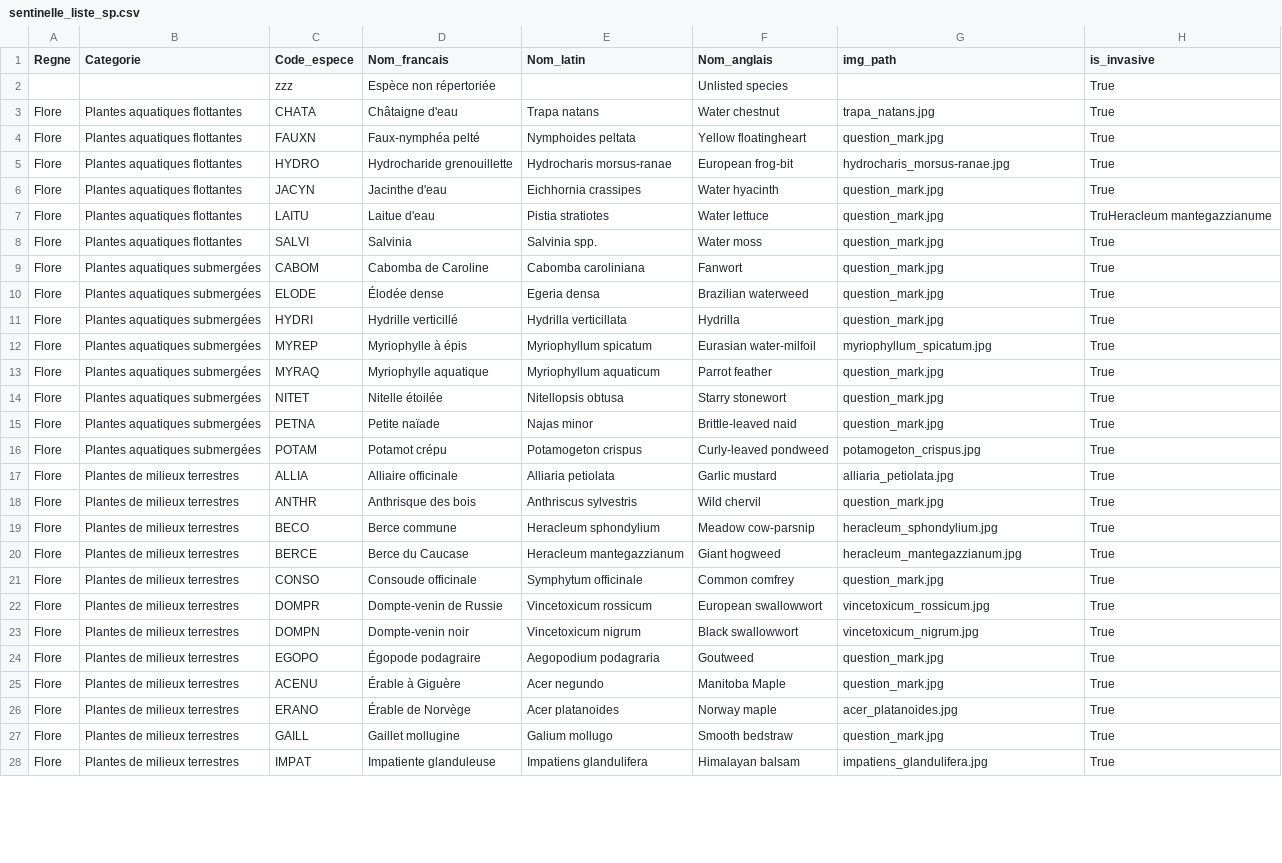
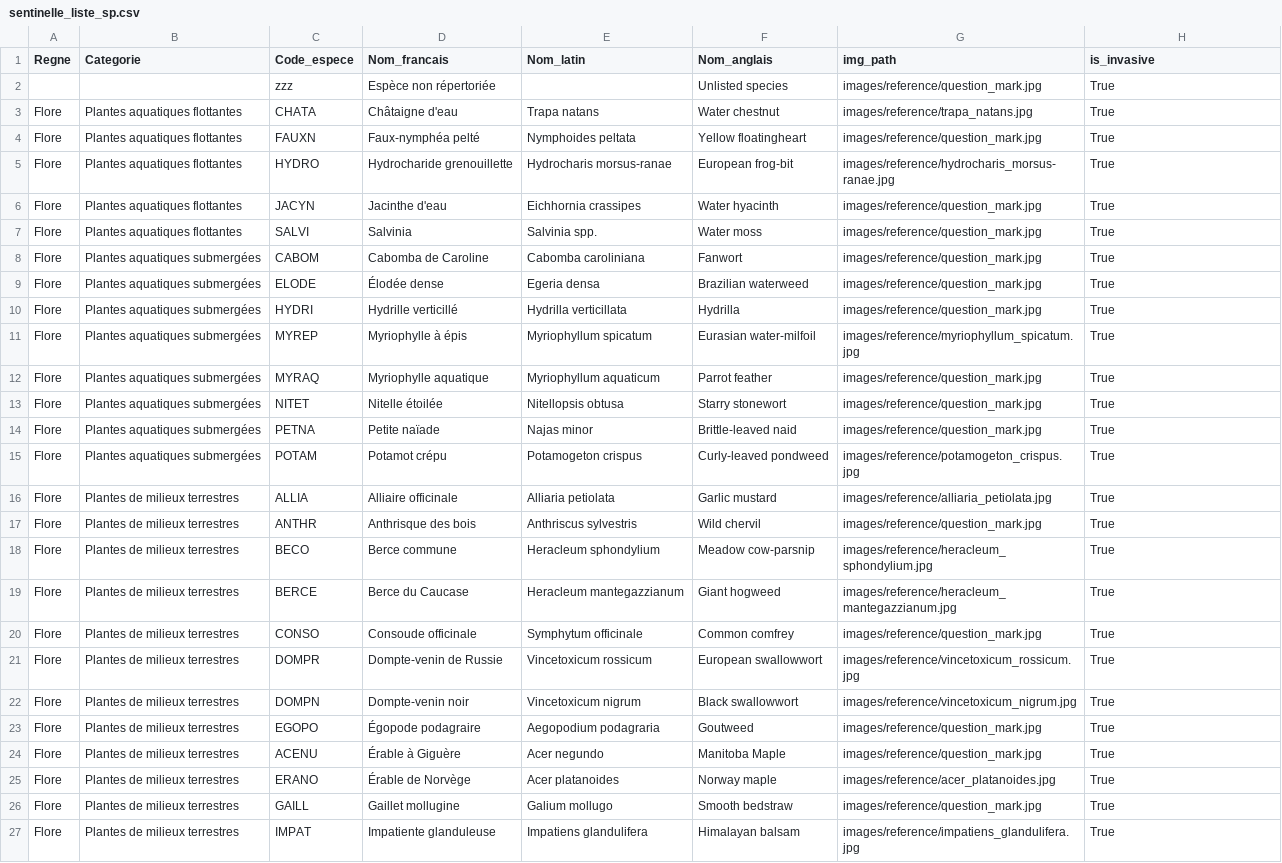
Before and after one commit to william1509/hackqc-svc, a CSV file: sentinelle_liste_sp.csv, drawn as a sheet; only a part is shown; removed rows and columns are numbered as before the commit, all else as after; the diff covers the shown part only; the diff names each change by its address in the sheet, - before the commit and + after, or states it on an @@ line.

```diff
--- a/sentinelle_liste_sp.csv
+++ b/sentinelle_liste_sp.csv
-G2 (img_path): (empty)
+G2 (img_path): images/reference/question_mark.jpg
-G3 (img_path): trapa_natans.jpg
+G3 (img_path): images/reference/trapa_natans.jpg
-G4 (img_path): question_mark.jpg
+G4 (img_path): images/reference/question_mark.jpg
-G5 (img_path): hydrocharis_morsus-ranae.jpg
+G5 (img_path): images/reference/hydrocharis_morsus-ranae.jpg
-G6 (img_path): question_mark.jpg
+G6 (img_path): images/reference/question_mark.jpg
-row 7: Flore | Plantes aquatiques flottantes | LAITU | Laitue d'eau | Pistia stratiotes | Water lettuce | question_mark.jpg | TruHeracleum mantegazzianume
-G7:G10 (img_path): question_mark.jpg
+G7:G10 (img_path): images/reference/question_mark.jpg
-G11 (img_path): myriophyllum_spicatum.jpg
+G11 (img_path): images/reference/myriophyllum_spicatum.jpg
-G12:G14 (img_path): question_mark.jpg
+G12:G14 (img_path): images/reference/question_mark.jpg
-G15 (img_path): potamogeton_crispus.jpg
+G15 (img_path): images/reference/potamogeton_crispus.jpg
-G16 (img_path): alliaria_petiolata.jpg
+G16 (img_path): images/reference/alliaria_petiolata.jpg
-G17 (img_path): question_mark.jpg
+G17 (img_path): images/reference/question_mark.jpg
-G18 (img_path): heracleum_sphondylium.jpg
+G18 (img_path): images/reference/heracleum_sphondylium.jpg
-G19 (img_path): heracleum_mantegazzianum.jpg
+G19 (img_path): images/reference/heracleum_mantegazzianum.jpg
-G20 (img_path): question_mark.jpg
+G20 (img_path): images/reference/question_mark.jpg
-G21 (img_path): vincetoxicum_rossicum.jpg
+G21 (img_path): images/reference/vincetoxicum_rossicum.jpg
-G22 (img_path): vincetoxicum_nigrum.jpg
+G22 (img_path): images/reference/vincetoxicum_nigrum.jpg
-G23:G24 (img_path): question_mark.jpg
+G23:G24 (img_path): images/reference/question_mark.jpg
-G25 (img_path): acer_platanoides.jpg
+G25 (img_path): images/reference/acer_platanoides.jpg
-G26 (img_path): question_mark.jpg
+G26 (img_path): images/reference/question_mark.jpg
-G27 (img_path): impatiens_glandulifera.jpg
+G27 (img_path): images/reference/impatiens_glandulifera.jpg
```
Also changed, not shown: 21 edited cells elsewhere in this file, 3 other files.
